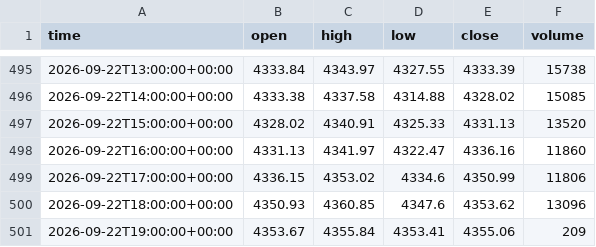
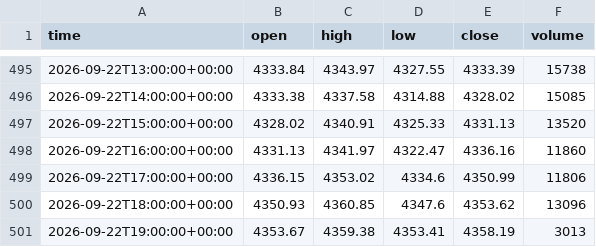
Before and after one commit to basie8/ai-job-hunt-privacy, a CSV file: data/XAUUSD_h1.csv, drawn as a sheet; only a part is shown, gaps mark what is left out.

Commit message:
XAUUSD candles @ 2026-09-22T19:16+00:00

```diff
--- a/data/XAUUSD_h1.csv
+++ b/data/XAUUSD_h1.csv
@@ -500,2 +500,2 @@ time,open,high,low,close,volume
 2026-09-22T18:00:00+00:00,4350.93,4360.85,4347.6,4353.62,13096
-2026-09-22T19:00:00+00:00,4353.67,4355.84,4353.41,4355.06,209
+2026-09-22T19:00:00+00:00,4353.67,4359.38,4353.41,4358.19,3013
```
Also changed, not shown: data/XAUUSD_h4.csv, data/XAUUSD_m15.csv, 1 other file.
